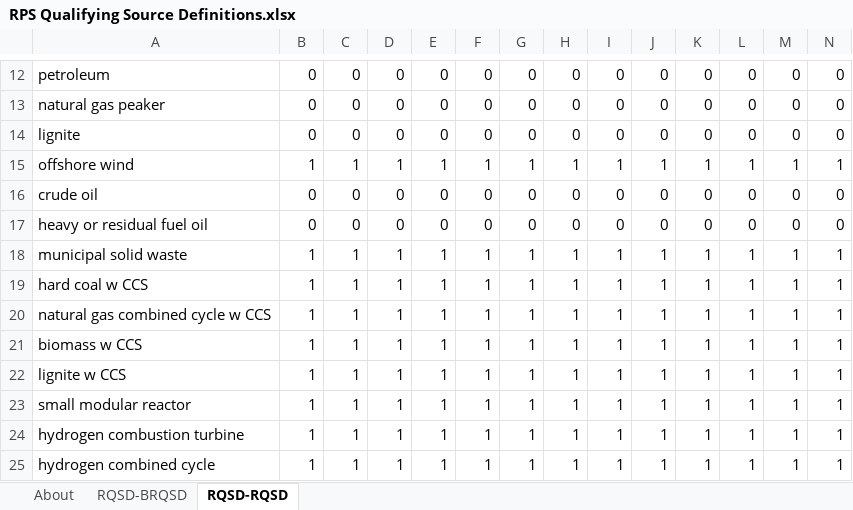
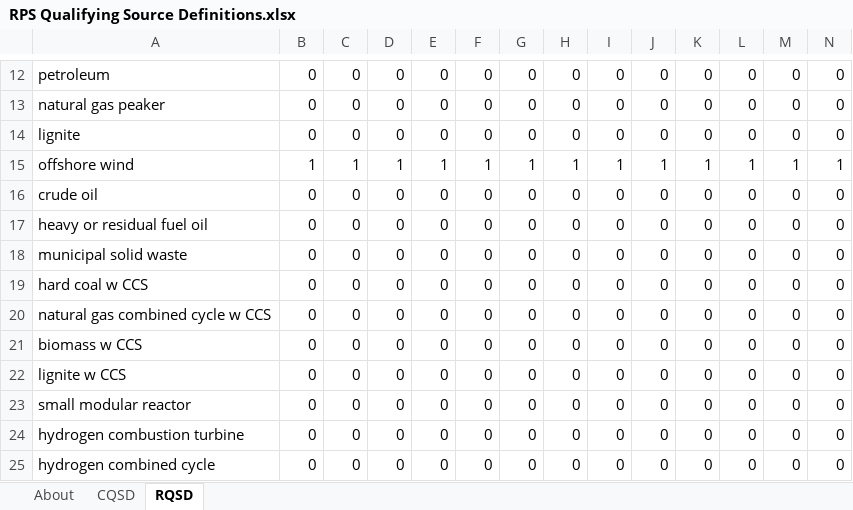
Before and after one commit to EnergyInnovation/eps-mexico, an Excel workbook: InputData/elec/RQSD/RPS Qualifying Source Definitions.xlsx, sheet RQSD, drawn as a sheet; only a part is shown, gaps mark what is left out; values as stored, in another font and other column widths than the file's, no borders; removed rows and columns are numbered as before the commit, all else as after; rows hold the shown columns only; the diff covers the shown part only; the diff names each change by its address in the sheet, - before the commit and + after, or states it on an @@ line.

```diff
--- a/InputData/elec/RQSD/RPS Qualifying Source Definitions.xlsx (sheet RQSD)
+++ b/InputData/elec/RQSD/RPS Qualifying Source Definitions.xlsx (sheet RQSD)
-sheet tab: RQSD-BRQSD
+sheet tab: CQSD
-sheet tab: RQSD-RQSD
+sheet tab: RQSD
-row 18: municipal solid waste | 1 | 1 | 1 | 1 | 1 | 1 | 1 | 1 | 1 | 1 | 1 | 1 | 1
-row 19: hard coal w CCS | 1 | 1 | 1 | 1 | 1 | 1 | 1 | 1 | 1 | 1 | 1 | 1 | 1
-row 20: natural gas combined cycle w CCS | 1 | 1 | 1 | 1 | 1 | 1 | 1 | 1 | 1 | 1 | 1 | 1 | 1
-row 21: biomass w CCS | 1 | 1 | 1 | 1 | 1 | 1 | 1 | 1 | 1 | 1 | 1 | 1 | 1
-row 22: lignite w CCS | 1 | 1 | 1 | 1 | 1 | 1 | 1 | 1 | 1 | 1 | 1 | 1 | 1
-row 23: small modular reactor | 1 | 1 | 1 | 1 | 1 | 1 | 1 | 1 | 1 | 1 | 1 | 1 | 1
-row 24: hydrogen combustion turbine | 1 | 1 | 1 | 1 | 1 | 1 | 1 | 1 | 1 | 1 | 1 | 1 | 1
-row 25: hydrogen combined cycle | 1 | 1 | 1 | 1 | 1 | 1 | 1 | 1 | 1 | 1 | 1 | 1 | 1
+row 18: municipal solid waste | 0 | 0 | 0 | 0 | 0 | 0 | 0 | 0 | 0 | 0 | 0 | 0 | 0
+row 19: hard coal w CCS | 0 | 0 | 0 | 0 | 0 | 0 | 0 | 0 | 0 | 0 | 0 | 0 | 0
+row 20: natural gas combined cycle w CCS | 0 | 0 | 0 | 0 | 0 | 0 | 0 | 0 | 0 | 0 | 0 | 0 | 0
+row 21: biomass w CCS | 0 | 0 | 0 | 0 | 0 | 0 | 0 | 0 | 0 | 0 | 0 | 0 | 0
+row 22: lignite w CCS | 0 | 0 | 0 | 0 | 0 | 0 | 0 | 0 | 0 | 0 | 0 | 0 | 0
+row 23: small modular reactor | 0 | 0 | 0 | 0 | 0 | 0 | 0 | 0 | 0 | 0 | 0 | 0 | 0
+row 24: hydrogen combustion turbine | 0 | 0 | 0 | 0 | 0 | 0 | 0 | 0 | 0 | 0 | 0 | 0 | 0
+row 25: hydrogen combined cycle | 0 | 0 | 0 | 0 | 0 | 0 | 0 | 0 | 0 | 0 | 0 | 0 | 0
```
Also changed, not shown: 2 added rows and 2 removed rows elsewhere in this sheet, sheet About, InputData/ccs/SoCTaSCbRIC/Share of CCS Transportation and Storage Costs by Recipient ISIC Code.xlsx, InputData/elec/BRPSDbS/BAU RPS Data by Subregion.xlsx, 50 other files.
